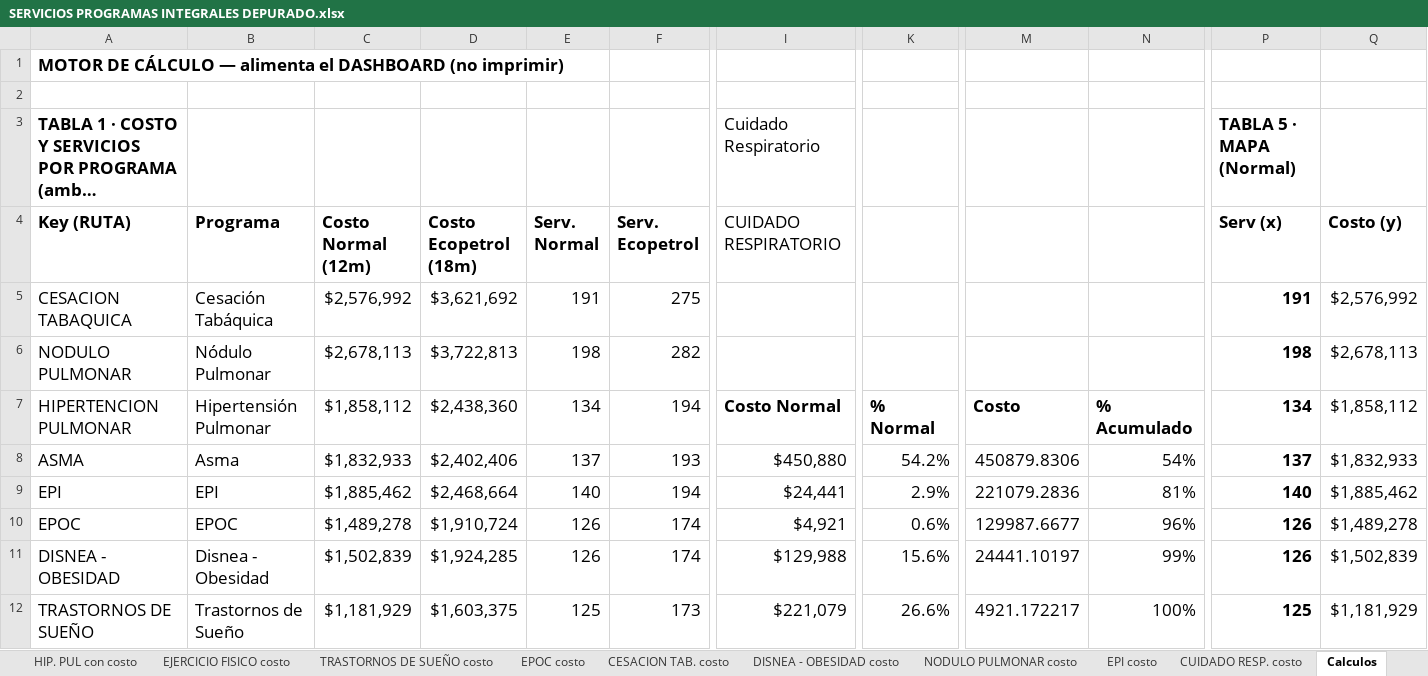
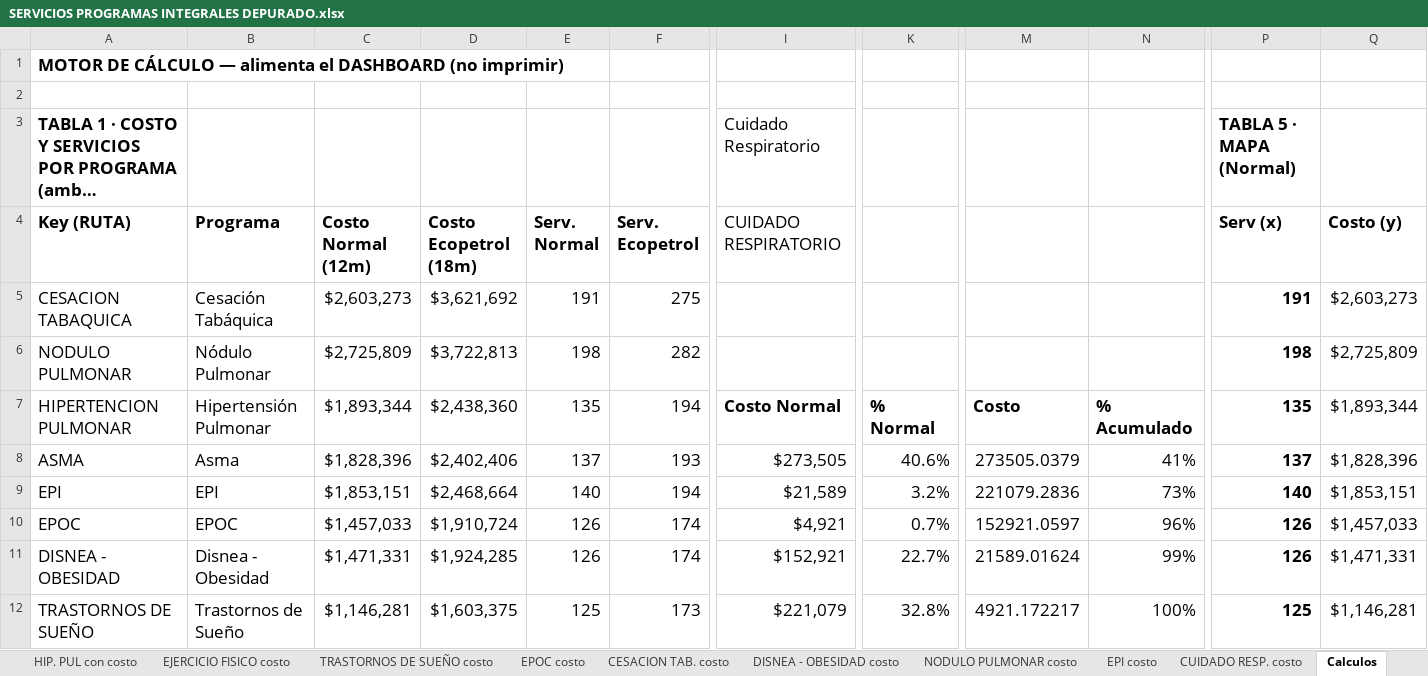
Before and after one commit to Pablo-app-developer/rutas_programas_integrales, an Excel workbook: public/SERVICIOS PROGRAMAS INTEGRALES DEPURADO.xlsx, sheet Calculos, drawn as a sheet; only a part is shown, gaps mark what is left out; long unchanged cells end in …; values as stored, in another font and other column widths than the file's, no borders; the diff covers the shown part only; the diff names each change by its address in the sheet, - before the commit and + after, or states it on an @@ line.

```diff
--- a/public/SERVICIOS PROGRAMAS INTEGRALES DEPURADO.xlsx (sheet Calculos)
+++ b/public/SERVICIOS PROGRAMAS INTEGRALES DEPURADO.xlsx (sheet Calculos)
-C5 (Costo Normal (12m)): $2,576,992
+C5 (Costo Normal (12m)): $2,603,273
-Q5 (Costo (y)): $2,576,992
+Q5 (Costo (y)): $2,603,273
-C6 (Costo Normal (12m)): $2,678,113
+C6 (Costo Normal (12m)): $2,725,809
-Q6 (Costo (y)): $2,678,113
+Q6 (Costo (y)): $2,725,809
-C7 (Costo Normal (12m)): $1,858,112
+C7 (Costo Normal (12m)): $1,893,344
-E7 (Serv. Normal): 134
+E7 (Serv. Normal): 135
-P7 (Serv (x)): 134
+P7 (Serv (x)): 135
-Q7 (Costo (y)): $1,858,112
+Q7 (Costo (y)): $1,893,344
-C8 (Costo Normal (12m)): $1,832,933
+C8 (Costo Normal (12m)): $1,828,396
-I8 (CUIDADO RESPIRATORIO): $450,880
+I8 (CUIDADO RESPIRATORIO): $273,505
-K8: 54.2%
+K8: 40.6%
-M8: 450879.8306
+M8: 273505.0379
-N8: 54%
+N8: 41%
-Q8 (Costo (y)): $1,832,933
+Q8 (Costo (y)): $1,828,396
-C9 (Costo Normal (12m)): $1,885,462
+C9 (Costo Normal (12m)): $1,853,151
-I9 (CUIDADO RESPIRATORIO): $24,441
+I9 (CUIDADO RESPIRATORIO): $21,589
-K9: 2.9%
+K9: 3.2%
-N9: 81%
+N9: 73%
-Q9 (Costo (y)): $1,885,462
+Q9 (Costo (y)): $1,853,151
-C10 (Costo Normal (12m)): $1,489,278
+C10 (Costo Normal (12m)): $1,457,033
-K10: 0.6%
+K10: 0.7%
-M10: 129987.6677
+M10: 152921.0597
-Q10 (Costo (y)): $1,489,278
+Q10 (Costo (y)): $1,457,033
-C11 (Costo Normal (12m)): $1,502,839
+C11 (Costo Normal (12m)): $1,471,331
-I11 (CUIDADO RESPIRATORIO): $129,988
+I11 (CUIDADO RESPIRATORIO): $152,921
-K11: 15.6%
+K11: 22.7%
-M11: 24441.10197
+M11: 21589.01624
-Q11 (Costo (y)): $1,502,839
+Q11 (Costo (y)): $1,471,331
-C12 (Costo Normal (12m)): $1,181,929
+C12 (Costo Normal (12m)): $1,146,281
-K12: 26.6%
+K12: 32.8%
-Q12 (Costo (y)): $1,181,929
+Q12 (Costo (y)): $1,146,281
```
Also changed, not shown: 7 added rows, 7 removed rows and 60 edited cells elsewhere in this sheet, sheet COSTOS SERVICIOS, sheet BASE12MESES, sheet CESACION TAB. costo, sheet NODULO PULMONAR costo, sheet ASMA costo, sheet BASE18MESES, 8 more sheets, formulas that keep their value, charts or pictures.
